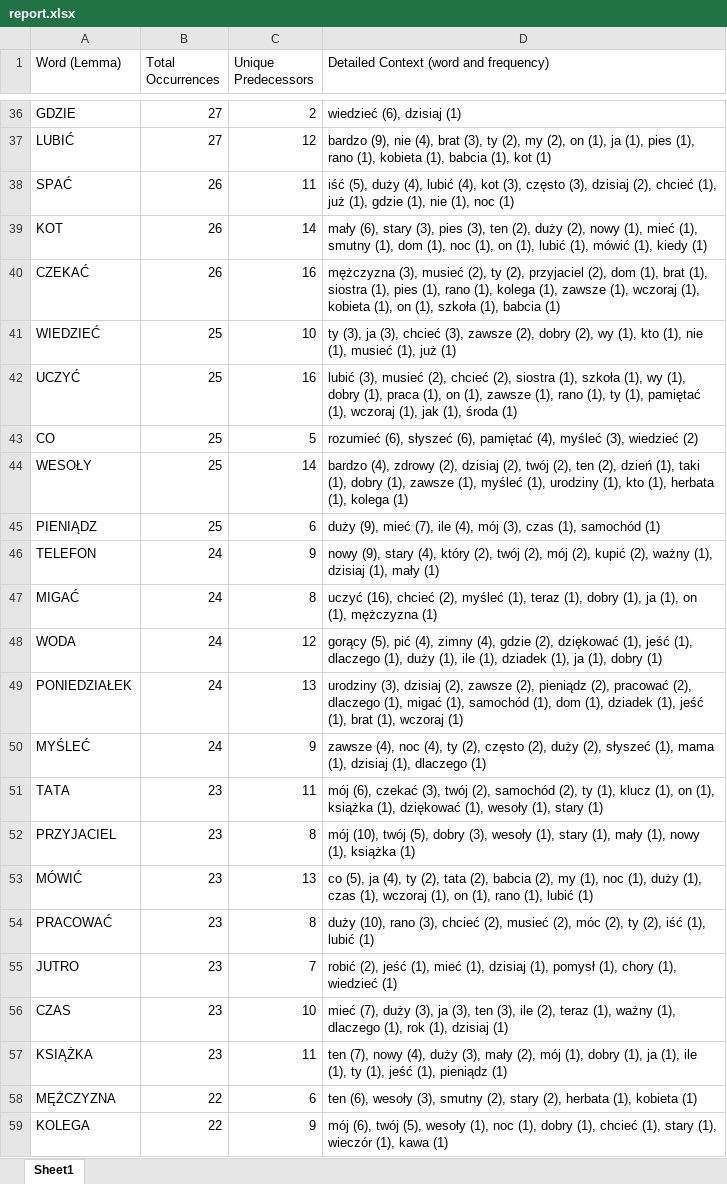
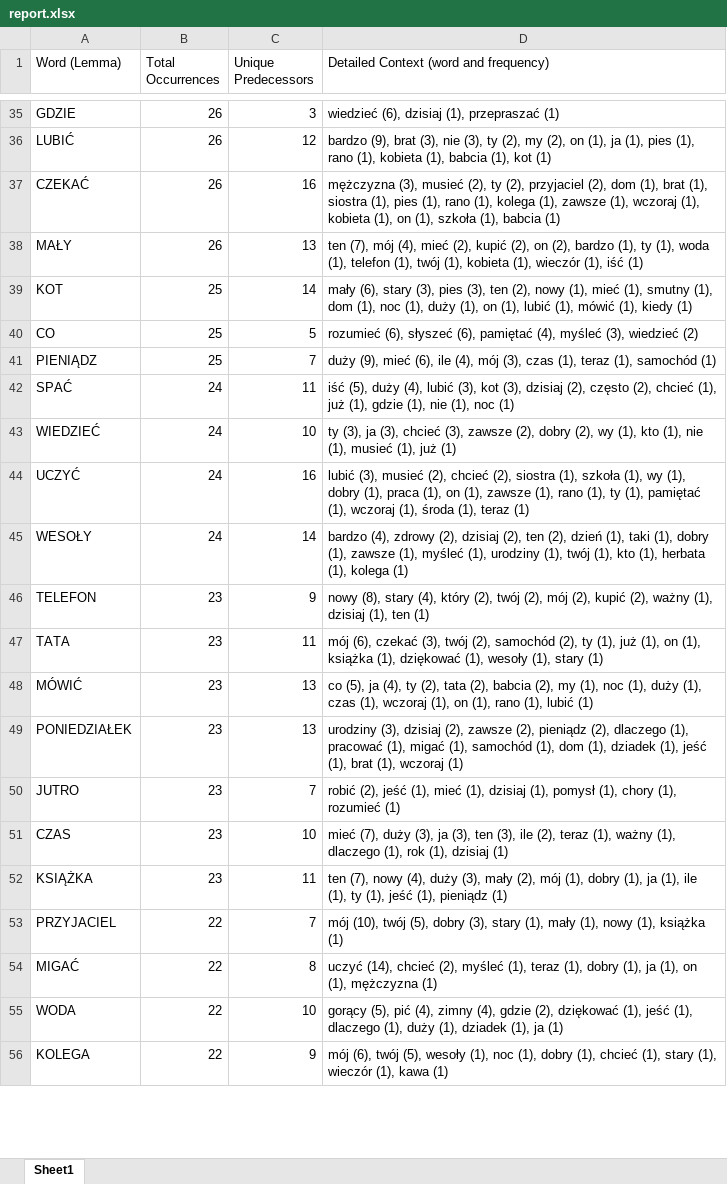
Before and after one commit to PJMatch/Dataset, an Excel workbook: Sentences/report.xlsx, sheet Sheet1, drawn as a sheet; only a part is shown, gaps mark what is left out; values as stored, in another font and other column widths than the file's, no borders; removed rows and columns are numbered as before the commit, all else as after; the diff covers the shown part only; the diff names each change by its address in the sheet, - before the commit and + after, or states it on an @@ line.

```diff
--- a/Sentences/report.xlsx (sheet Sheet1)
+++ b/Sentences/report.xlsx (sheet Sheet1)
-B35:B36 (Total Occurrences): 27
+B35:B36 (Total Occurrences): 26
-C35 (Unique Predecessors): 2
+C35 (Unique Predecessors): 3
-D35: wiedzieć (6), dzisiaj (1)
+D35: wiedzieć (6), dzisiaj (1), przepraszać (1)
-D36: bardzo (9), nie (4), brat (3), ty…
+D36: bardzo (9), brat (3), nie (3), ty…
-row 38: SPAĆ | 26 | 11 | iść (5), duży (4), lubić (4), kot (3), często (3), dzisiaj (2), chcieć (1), już (1), gdzie (1), nie (1), noc (1)
-row 39: KOT | 26 | 14 | mały (6), stary (3), pies (3), ten (2), duży (2), nowy (1), mieć (1), smutny (1), dom (1), noc (1), on (1), lubić (1), mówić (1), kiedy (1)
-row 41: WIEDZIEĆ | 25 | 10 | ty (3), ja (3), chcieć (3), zawsze (2), dobry (2), wy (1), kto (1), nie (1), musieć (1), już (1)
-row 42: UCZYĆ | 25 | 16 | lubić (3), musieć (2), chcieć (2), siostra (1), szkoła (1), wy (1), dobry (1), praca (1), on (1), zawsze (1), rano (1), ty (1), pamiętać (1), wczoraj (1), jak (1), środa (1)
+row 38: MAŁY | 26 | 13 | ten (7), mój (4), mieć (2), kupić (2), on (2), bardzo (1), ty (1), woda (1), telefon (1), twój (1), kobieta (1), wieczór (1), iść (1)
+row 39: KOT | 25 | 14 | mały (6), stary (3), pies (3), ten (2), nowy (1), mieć (1), smutny (1), dom (1), noc (1), duży (1), on (1), lubić (1), mówić (1), kiedy (1)
+row 41: PIENIĄDZ | 25 | 7 | duży (9), mieć (6), ile (4), mój (3), czas (1), teraz (1), samochód (1)
+row 42: SPAĆ | 24 | 11 | iść (5), duży (4), lubić (3), kot (3), dzisiaj (2), często (2), chcieć (1), już (1), gdzie (1), nie (1), noc (1)
+row 43: WIEDZIEĆ | 24 | 10 | ty (3), ja (3), chcieć (3), zawsze (2), dobry (2), wy (1), kto (1), nie (1), musieć (1), już (1)
+row 44: UCZYĆ | 24 | 16 | lubić (3), musieć (2), chcieć (2), siostra (1), szkoła (1), wy (1), dobry (1), praca (1), on (1), zawsze (1), rano (1), ty (1), pamiętać (1), wczoraj (1), środa (1), teraz (1)
-B45 (Total Occurrences): 25
+B45 (Total Occurrences): 24
-D45: …dzisiaj (2), twój (2), ten (2), dzień (1), taki (1), dobry (1), zawsze (1), myśleć (1), urodziny (1), kto…
+D45: …dzisiaj (2), ten (2), dzień (1), taki (1), dobry (1), zawsze (1), myśleć (1), urodziny (1), twój (1), kto…
-row 45: PIENIĄDZ | 25 | 6 | duży (9), mieć (7), ile (4), mój (3), czas (1), samochód (1)
-B46 (Total Occurrences): 24
+B46 (Total Occurrences): 23
-D46: nowy (9), stary (4), który (2), twój (2), mój (2), kupić (2), ważny (1), dzisiaj (1), mały (1)
+D46: nowy (8), stary (4), który (2), twój (2), mój (2), kupić (2), ważny (1), dzisiaj (1), ten (1)
-row 47: MIGAĆ | 24 | 8 | uczyć (16), chcieć (2), myśleć (1), teraz (1), dobry (1), ja (1), on (1), mężczyzna (1)
-row 48: WODA | 24 | 12 | gorący (5), pić (4), zimny (4), gdzie (2), dziękować (1), jeść (1), dlaczego (1), duży (1), ile (1), dziadek (1), ja (1), dobry (1)
-row 49: PONIEDZIAŁEK | 24 | 13 | urodziny (3), dzisiaj (2), zawsze (2), pieniądz (2), pracować (2), dlaczego (1), migać (1), samochód (1), dom (1), dziadek (1), jeść (1), brat (1), wczoraj (1)
-row 50: MYŚLEĆ | 24 | 9 | zawsze (4), noc (4), ty (2), często (2), duży (2), słyszeć (1), mama (1), dzisiaj (1), dlaczego (1)
-D47: …ty (1), klucz (1), on…
+D47: …ty (1), już (1), on…
-row 52: PRZYJACIEL | 23 | 8 | mój (10), twój (5), dobry (3), wesoły (1), stary (1), mały (1), nowy (1), książka (1)
-row 54: PRACOWAĆ | 23 | 8 | duży (10), rano (3), chcieć (2), musieć (2), móc (2), ty (2), iść (1), lubić (1)
+row 49: PONIEDZIAŁEK | 23 | 13 | urodziny (3), dzisiaj (2), zawsze (2), pieniądz (2), dlaczego (1), pracować (1), migać (1), samochód (1), dom (1), dziadek (1), jeść (1), brat (1), wczoraj (1)
-D50: …chory (1), wiedzieć (1)
+D50: …chory (1), rozumieć (1)
-row 58: MĘŻCZYZNA | 22 | 6 | ten (6), wesoły (3), smutny (2), stary (2), herbata (1), kobieta (1)
+row 53: PRZYJACIEL | 22 | 7 | mój (10), twój (5), dobry (3), stary (1), mały (1), nowy (1), książka (1)
+row 54: MIGAĆ | 22 | 8 | uczyć (14), chcieć (2), myśleć (1), teraz (1), dobry (1), ja (1), on (1), mężczyzna (1)
+row 55: WODA | 22 | 10 | gorący (5), pić (4), zimny (4), gdzie (2), dziękować (1), jeść (1), dlaczego (1), duży (1), dziadek (1), ja (1)
```
Also changed, not shown: 38 added rows, 38 removed rows and 68 edited cells elsewhere in this sheet, Sentences/prepared_sentences.xlsx, 2 other files.
